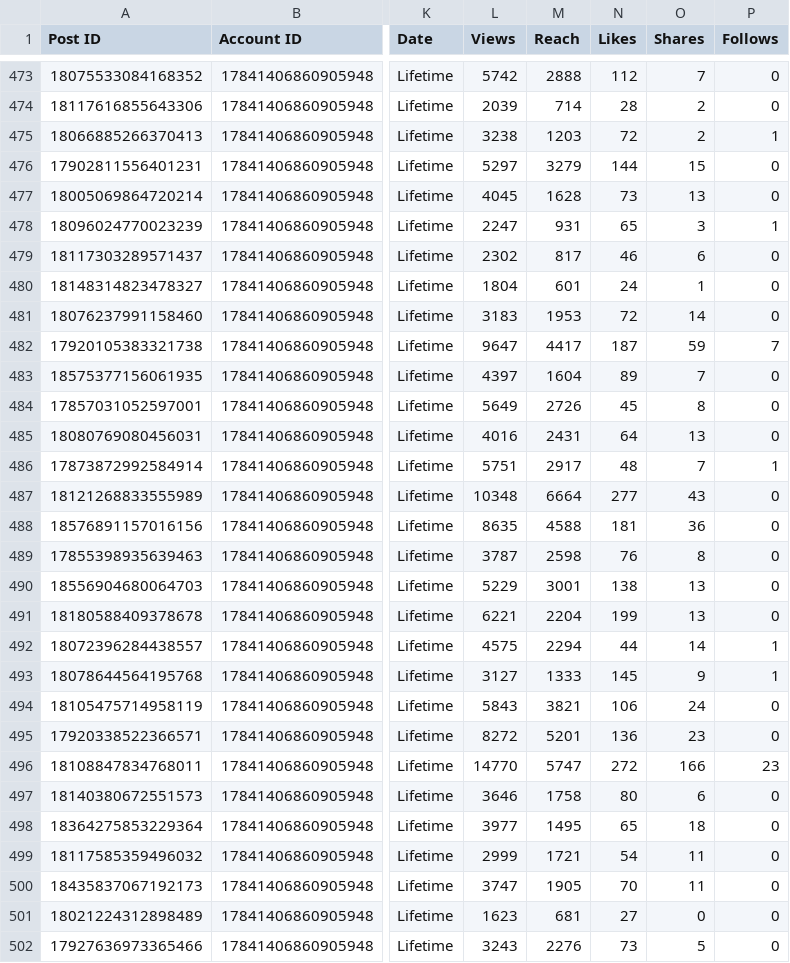
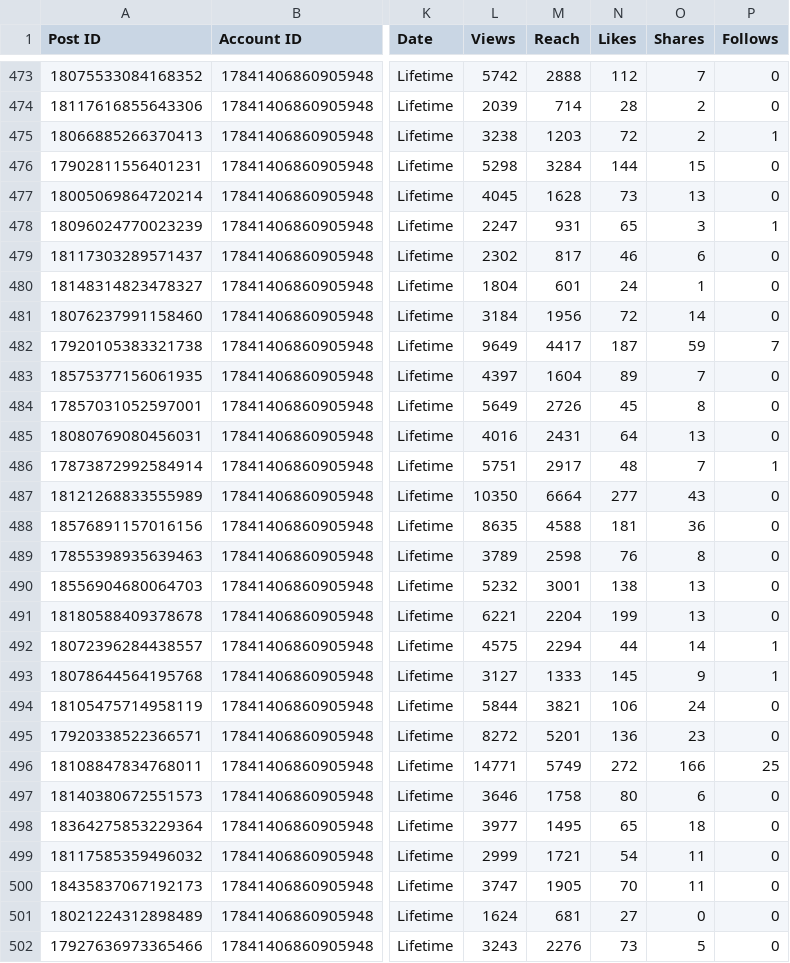
Before and after one commit to Claudiae09/init-instagram-pipeline, a CSV file: csv/instagram_export.csv, drawn as a sheet; only a part is shown, gaps mark what is left out; the diff covers the shown part only; the diff names each change by its address in the sheet, - before the commit and + after, or states it on an @@ line.

```diff
--- a/csv/instagram_export.csv
+++ b/csv/instagram_export.csv
-L476 (Views): 5297
+L476 (Views): 5298
-M476 (Reach): 3279
+M476 (Reach): 3284
-L481 (Views): 3183
+L481 (Views): 3184
-M481 (Reach): 1953
+M481 (Reach): 1956
-L482 (Views): 9647
+L482 (Views): 9649
-L487 (Views): 10348
+L487 (Views): 10350
-L489 (Views): 3787
+L489 (Views): 3789
-L490 (Views): 5229
+L490 (Views): 5232
-L494 (Views): 5843
+L494 (Views): 5844
-L496 (Views): 14770
+L496 (Views): 14771
-M496 (Reach): 5747
+M496 (Reach): 5749
-P496 (Follows): 23
+P496 (Follows): 25
-L501 (Views): 1623
+L501 (Views): 1624
```
Also changed, not shown: 109 edited cells elsewhere in this file, csv/account_insights.csv, csv/audience_demographics.csv, 3 other files.
